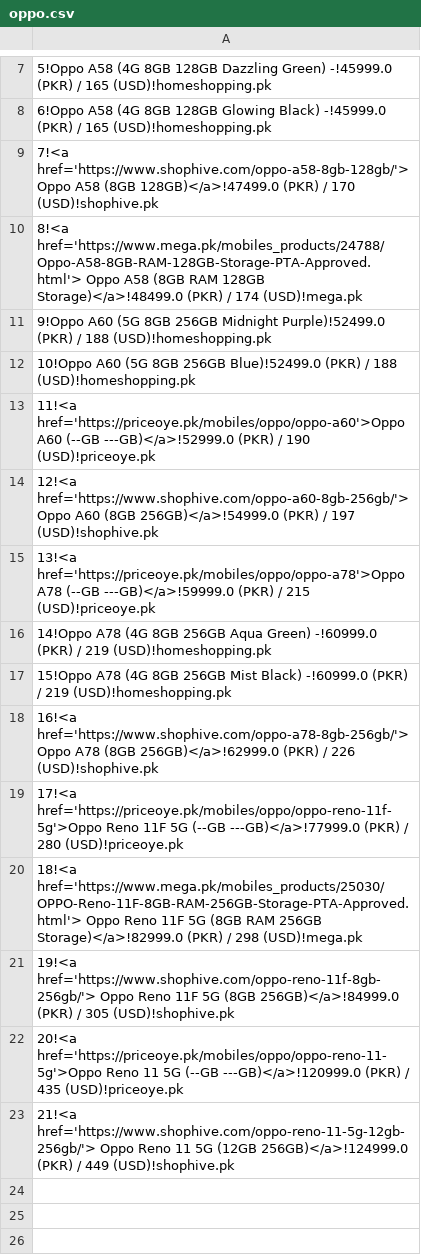
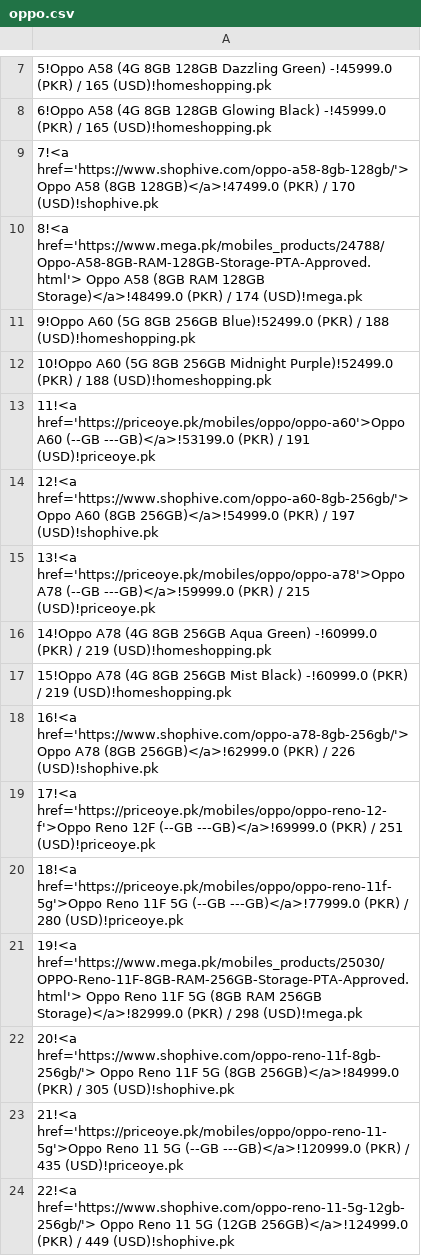
Before and after one commit to maliksuhail/mobileprices, a CSV file: assets/oppo/oppo.csv, drawn as a sheet; only a part is shown, gaps mark what is left out.

```diff
--- a/assets/oppo/oppo.csv
+++ b/assets/oppo/oppo.csv
@@ -10,5 +10,5 @@
 8!<a href='https://www.mega.pk/mobiles_products/24788/Oppo-A58-8GB-RAM-128GB-Storage-PTA-Approved.html'> Oppo A58 (8GB RAM 128GB Storage)</a>!48499.0 (PKR) / 174 (USD)!mega.pk
-9!Oppo A60 (5G 8GB 256GB Midnight Purple)!52499.0 (PKR) / 188 (USD)!homeshopping.pk
-10!Oppo A60 (5G 8GB 256GB Blue)!52499.0 (PKR) / 188 (USD)!homeshopping.pk
-11!<a href='https://priceoye.pk/mobiles/oppo/oppo-a60'>Oppo A60 (--GB ---GB)</a>!52999.0 (PKR) / 190 (USD)!priceoye.pk
+9!Oppo A60 (5G 8GB 256GB Blue)!52499.0 (PKR) / 188 (USD)!homeshopping.pk
+10!Oppo A60 (5G 8GB 256GB Midnight Purple)!52499.0 (PKR) / 188 (USD)!homeshopping.pk
+11!<a href='https://priceoye.pk/mobiles/oppo/oppo-a60'>Oppo A60 (--GB ---GB)</a>!53199.0 (PKR) / 191 (USD)!priceoye.pk
 12!<a href='https://www.shophive.com/oppo-a60-8gb-256gb/'> Oppo A60 (8GB 256GB)</a>!54999.0 (PKR) / 197 (USD)!shophive.pk
@@ -18,6 +18,7 @@
 16!<a href='https://www.shophive.com/oppo-a78-8gb-256gb/'> Oppo A78 (8GB 256GB)</a>!62999.0 (PKR) / 226 (USD)!shophive.pk
-17!<a href='https://priceoye.pk/mobiles/oppo/oppo-reno-11f-5g'>Oppo Reno 11F 5G (--GB ---GB)</a>!77999.0 (PKR) / 280 (USD)!priceoye.pk
-18!<a href='https://www.mega.pk/mobiles_products/25030/OPPO-Reno-11F-8GB-RAM-256GB-Storage-PTA-Approved.html'> Oppo Reno 11F 5G (8GB RAM 256GB Storage)</a>!82999.0 (PKR) / 298 (USD)!mega.pk
-19!<a href='https://www.shophive.com/oppo-reno-11f-8gb-256gb/'> Oppo Reno 11F 5G (8GB 256GB)</a>!84999.0 (PKR) / 305 (USD)!shophive.pk
-20!<a href='https://priceoye.pk/mobiles/oppo/oppo-reno-11-5g'>Oppo Reno 11 5G (--GB ---GB)</a>!120999.0 (PKR) / 435 (USD)!priceoye.pk
-21!<a href='https://www.shophive.com/oppo-reno-11-5g-12gb-256gb/'> Oppo Reno 11 5G (12GB 256GB)</a>!124999.0 (PKR) / 449 (USD)!shophive.pk
+17!<a href='https://priceoye.pk/mobiles/oppo/oppo-reno-12-f'>Oppo Reno 12F (--GB ---GB)</a>!69999.0 (PKR) / 251 (USD)!priceoye.pk
+18!<a href='https://priceoye.pk/mobiles/oppo/oppo-reno-11f-5g'>Oppo Reno 11F 5G (--GB ---GB)</a>!77999.0 (PKR) / 280 (USD)!priceoye.pk
+19!<a href='https://www.mega.pk/mobiles_products/25030/OPPO-Reno-11F-8GB-RAM-256GB-Storage-PTA-Approved.html'> Oppo Reno 11F 5G (8GB RAM 256GB Storage)</a>!82999.0 (PKR) / 298 (USD)!mega.pk
+20!<a href='https://www.shophive.com/oppo-reno-11f-8gb-256gb/'> Oppo Reno 11F 5G (8GB 256GB)</a>!84999.0 (PKR) / 305 (USD)!shophive.pk
+21!<a href='https://priceoye.pk/mobiles/oppo/oppo-reno-11-5g'>Oppo Reno 11 5G (--GB ---GB)</a>!120999.0 (PKR) / 435 (USD)!priceoye.pk
+22!<a href='https://www.shophive.com/oppo-reno-11-5g-12gb-256gb/'> Oppo Reno 11 5G (12GB 256GB)</a>!124999.0 (PKR) / 449 (USD)!shophive.pk
```
Also changed, not shown: assets/apple/apple.csv, assets/infinix/infinix.csv, 45 other files.
